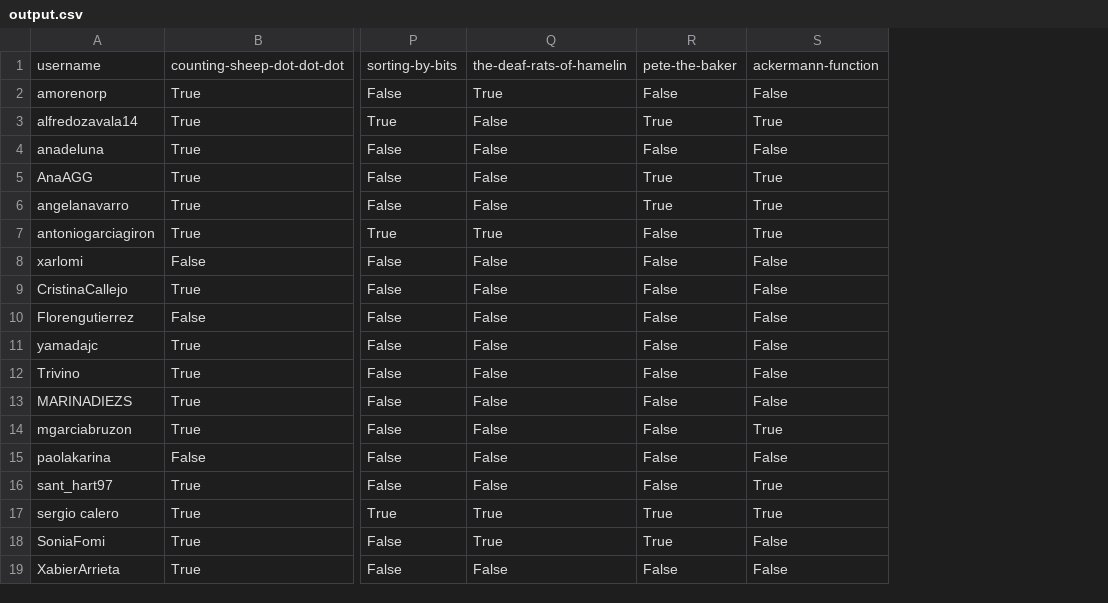
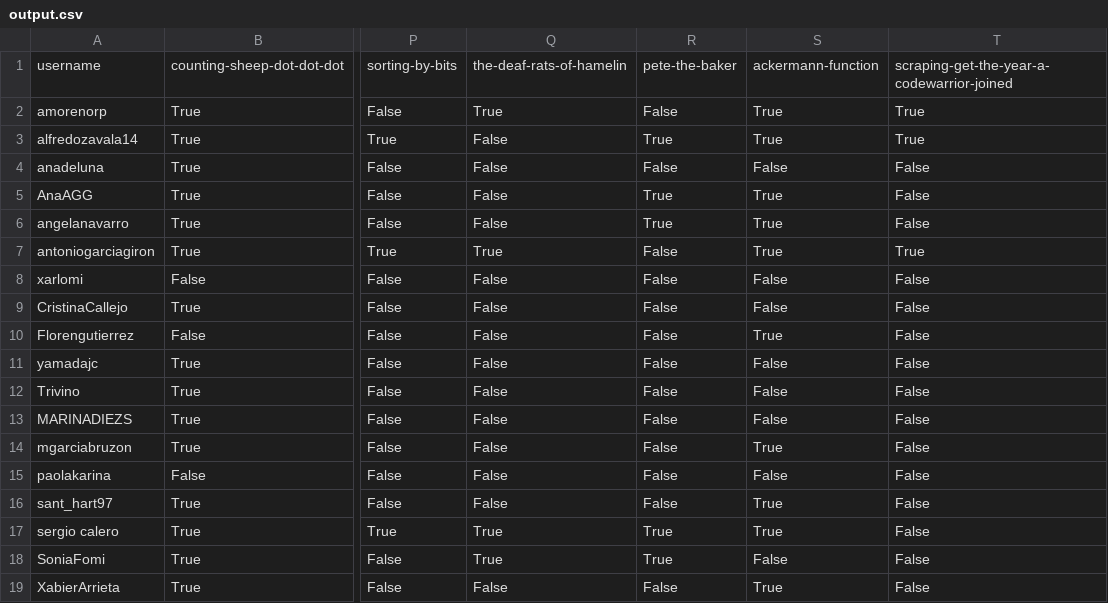
Before and after one commit to agalvezcorell/codewars-kata-student-correction-ih, a CSV file: output/output.csv, drawn as a sheet; only a part is shown, gaps mark what is left out; the diff names each change by its address in the sheet, - before the commit and + after, or states it on an @@ line.

```diff
--- a/output/output.csv
+++ b/output/output.csv
+column T, rows 1-19: scraping-get-the-year-a-codewarrior-joined | True | True | False | False | False | True | False | False | False | False | False | False | False | False | False | False | False | False
-S2: False
+S2: True
-S10: False
+S10: True
-S19: False
+S19: True
```
Also changed, not shown: 1 other file.
